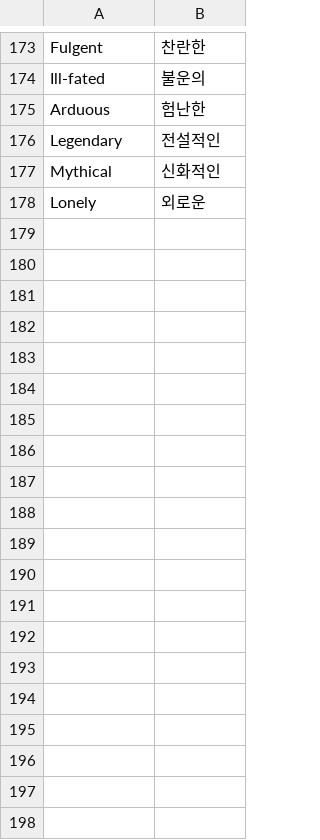
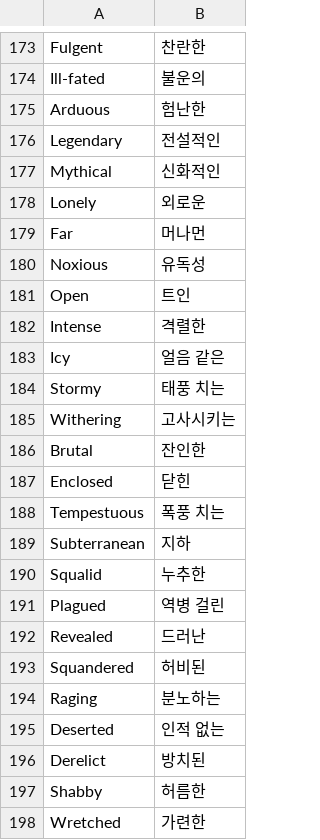
Before and after one commit to Chuanhsing/PoeCharm, a CSV file: PoeCharm/Pob/translate_kr/stats_words_suffix.csv, drawn as a sheet; only a part is shown, gaps mark what is left out; the diff covers the shown part only; the diff names each change by its address in the sheet, - before the commit and + after, or states it on an @@ line.

```diff
--- a/PoeCharm/Pob/translate_kr/stats_words_suffix.csv
+++ b/PoeCharm/Pob/translate_kr/stats_words_suffix.csv
+row 179: Far | 머나먼
+row 180: Noxious | 유독성
+row 181: Open | 트인
+row 182: Intense | 격렬한
+row 183: Icy | 얼음 같은
+row 184: Stormy | 태풍 치는
+row 185: Withering | 고사시키는
+row 186: Brutal | 잔인한
+row 187: Enclosed | 닫힌
+row 188: Tempestuous | 폭풍 치는
+row 189: Subterranean | 지하
+row 190: Squalid | 누추한
+row 191: Plagued | 역병 걸린
+row 192: Revealed | 드러난
+row 193: Squandered | 허비된
+row 194: Raging | 분노하는
+row 195: Deserted | 인적 없는
+row 196: Derelict | 방치된
+row 197: Shabby | 허름한
+row 198: Wretched | 가련한
```
Also changed, not shown: 30 added rows and 5 edited cells elsewhere in this file, PoeCharm/Pob/translate_cn/stats_words_suffix.csv, PoeCharm/Pob/translate_kr/Gems_data.txt.csv, 36 other files.
